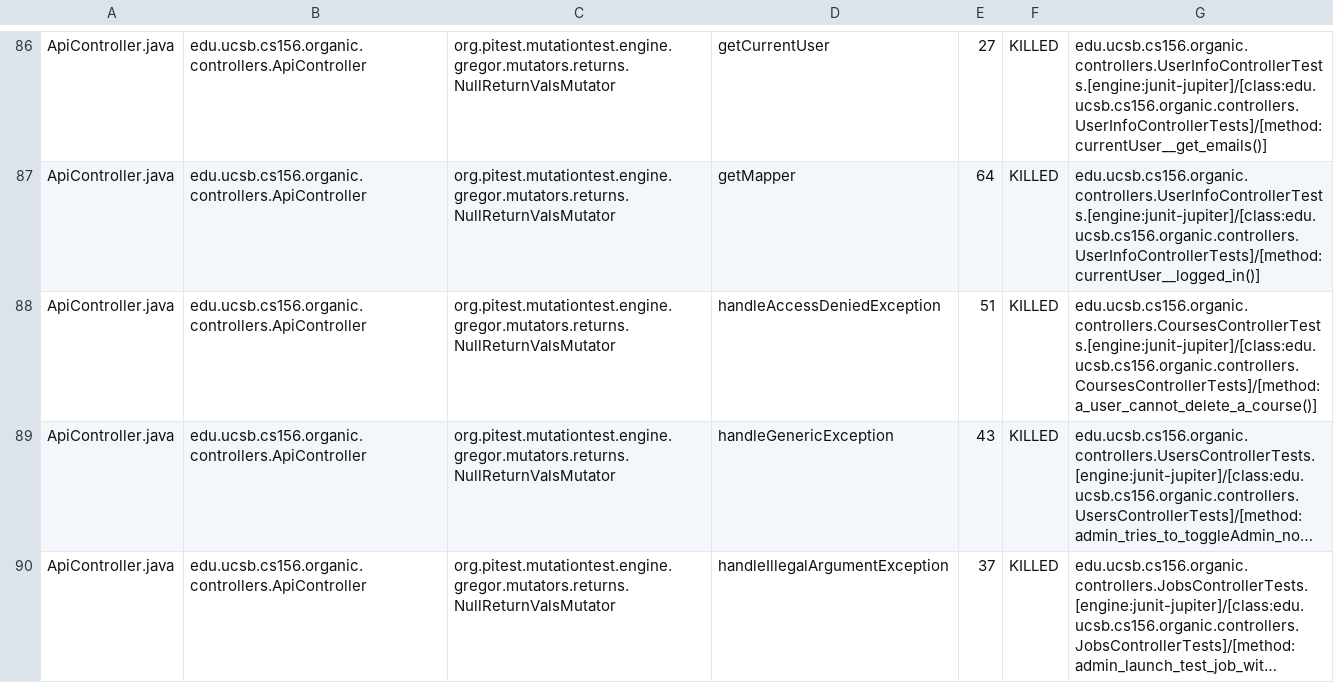
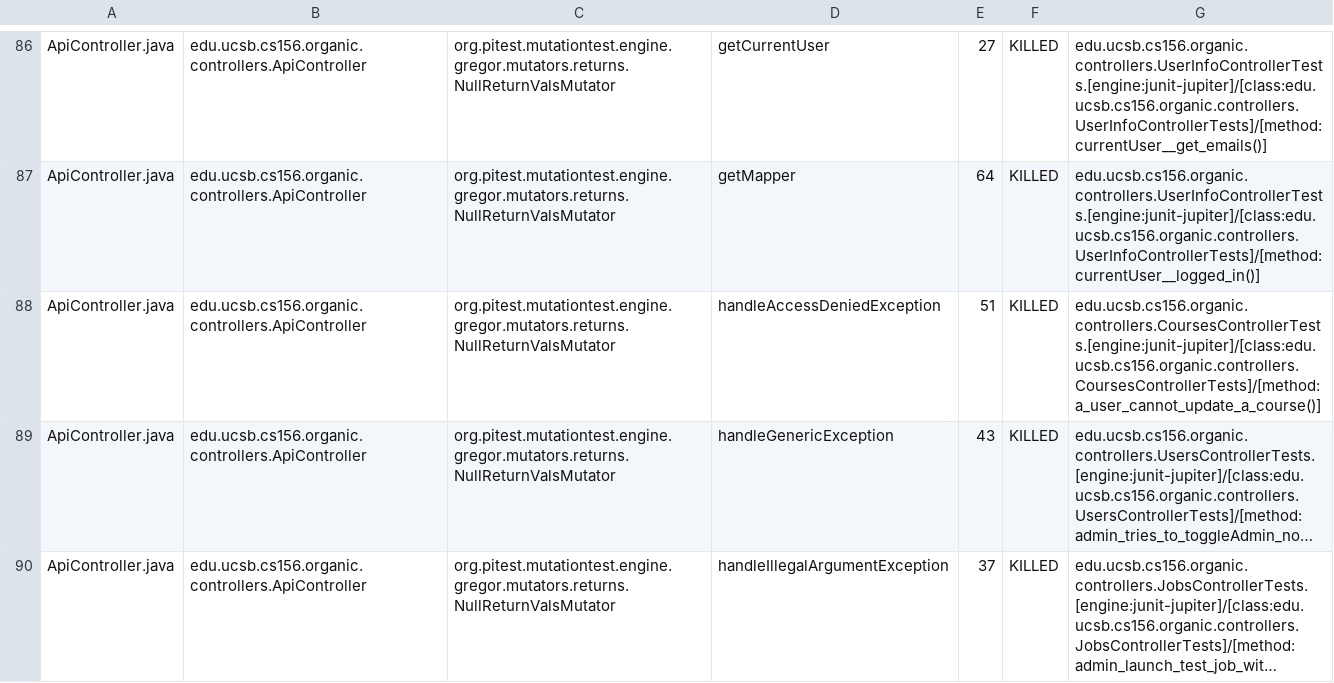
Before and after one commit to ucsb-cs156-s24/proj-organic-s24-5pm-4, a CSV file: prs/10/pitest/mutations.csv, drawn as a sheet; only a part is shown, gaps mark what is left out; long unchanged cells end in …; the diff covers the shown part only; the diff names each change by its address in the sheet, - before the commit and + after, or states it on an @@ line.

Commit message:
Deploying to gh-pages from @ ucsb-cs156-s24/proj-organic-s24-5pm-4@0f8f4a3699157b31288c90577c0fb5946fc3a8ec 🚀

```diff
--- a/prs/10/pitest/mutations.csv
+++ b/prs/10/pitest/mutations.csv
-G88: edu.ucsb.cs156.organic.controllers.CoursesControllerTests.[engine:junit-jupiter]/[class:edu.ucsb.cs156.organic.controllers.CoursesControllerTests]/[method:a_user_cannot_delete_a_course()]
+G88: edu.ucsb.cs156.organic.controllers.CoursesControllerTests.[engine:junit-jupiter]/[class:edu.ucsb.cs156.organic.controllers.CoursesControllerTests]/[method:a_user_cannot_update_a_course()]
```
Also changed, not shown: 43 edited cells elsewhere in this file, 19 other files.
